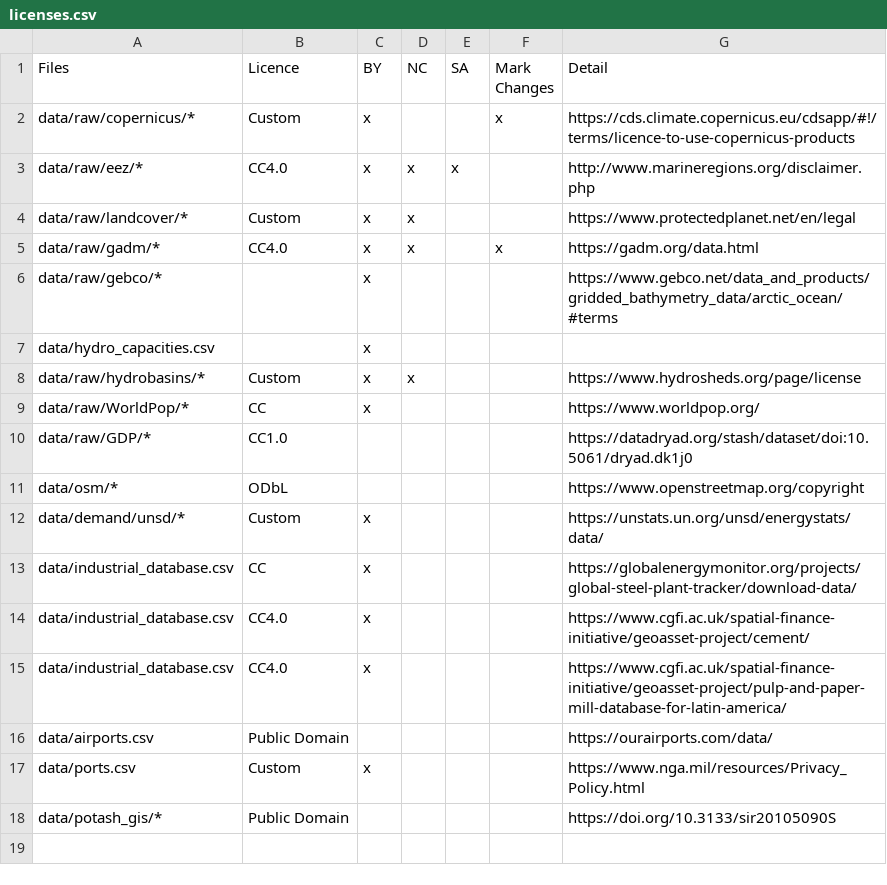
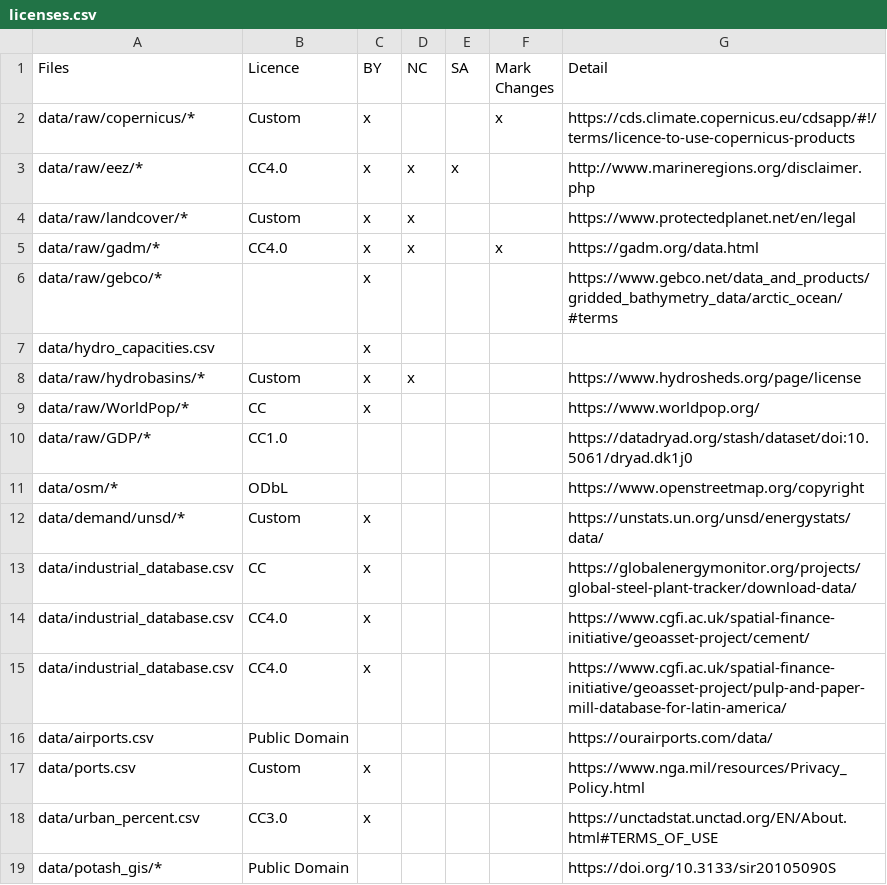
Before and after one commit to pypsa-meets-earth/pypsa-earth, a CSV file: doc/configtables/licenses.csv, drawn as a sheet.

Commit message:
Add license entry for urban_percent.csv to licenses.csv

```diff
--- a/doc/configtables/licenses.csv
+++ b/doc/configtables/licenses.csv
@@ -17,2 +17,3 @@
 "data/ports.csv","Custom","x",,,,https://www.nga.mil/resources/Privacy_Policy.html
+"data/urban_percent.csv","CC3.0","x",,,,https://unctadstat.unctad.org/EN/About.html#TERMS_OF_USE
 "data/potash_gis/*", "Public Domain",,,,,https://doi.org/10.3133/sir20105090S
```
